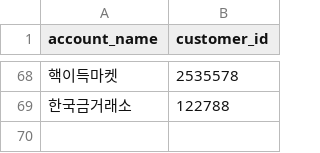
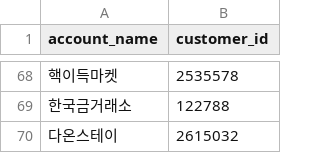
Before and after one commit to gimsudal20-prog/DA_target, a CSV file: accounts.csv, drawn as a sheet; only a part is shown, gaps mark what is left out; the diff names each change by its address in the sheet, - before the commit and + after, or states it on an @@ line.

```diff
--- a/accounts.csv
+++ b/accounts.csv
+row 70: 다온스테이 | 2615032
```
Also changed, not shown: 27 other files.
